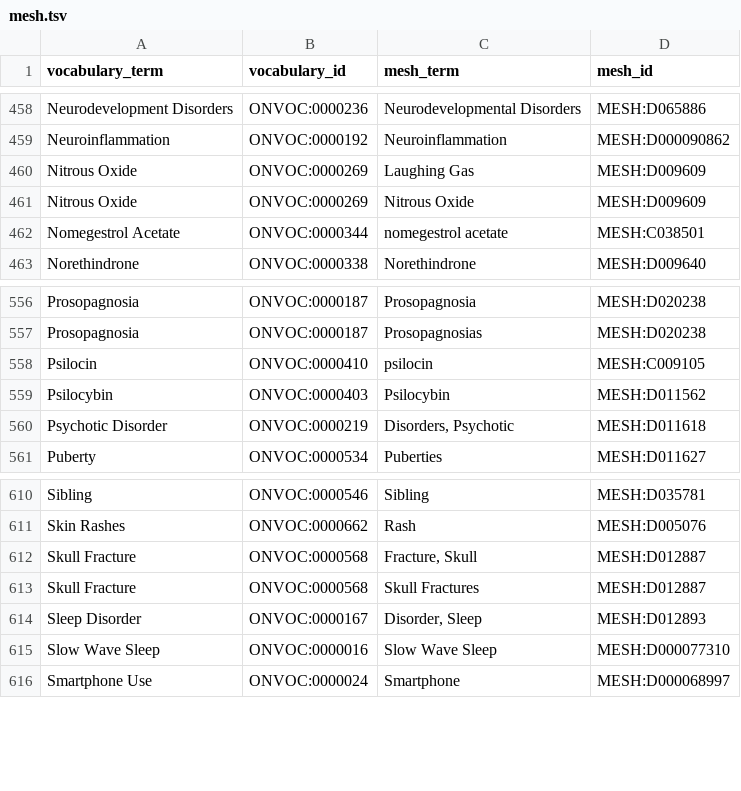
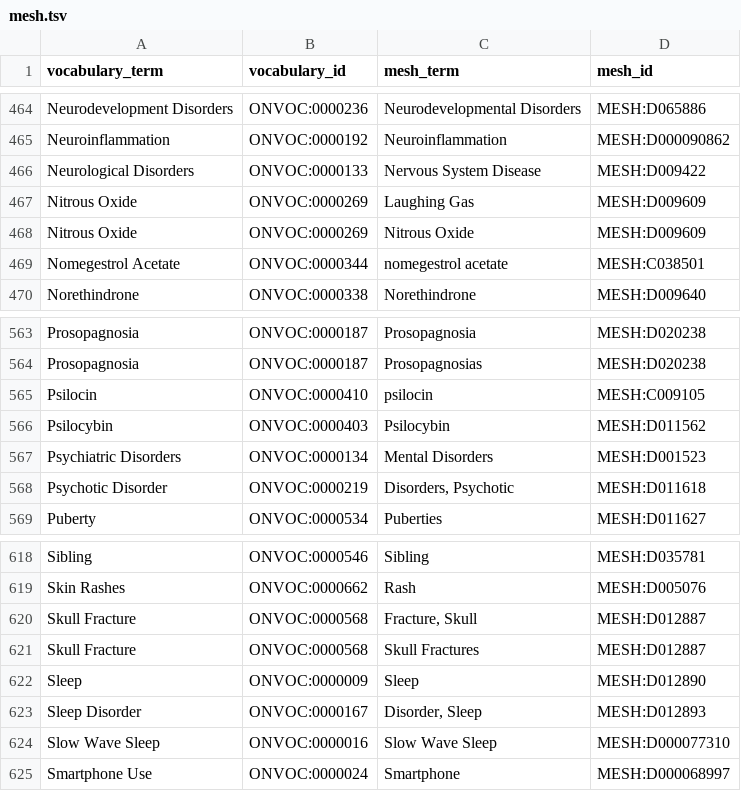
Before and after one commit to ckindermann/open-neuro-catalog, a TSV file: mappings/mesh.tsv, drawn as a sheet; only a part is shown, gaps mark what is left out; the diff covers the shown part only.

Commit message:
Add MESH mappings

```diff
--- a/mappings/mesh.tsv
+++ b/mappings/mesh.tsv
@@ -459,2 +465,3 @@ Neurodevelopment Disorders	ONVOC:0000236	Neurodevelopmental Disorders	MESH:D0658
 Neuroinflammation	ONVOC:0000192	Neuroinflammation	MESH:D000090862
+Neurological Disorders	ONVOC:0000133	Nervous System Disease	MESH:D009422
 Nitrous Oxide	ONVOC:0000269	Laughing Gas	MESH:D009609
@@ -559,2 +566,3 @@ Psilocin	ONVOC:0000410	psilocin	MESH:C009105
 Psilocybin	ONVOC:0000403	Psilocybin	MESH:D011562
+Psychiatric Disorders	ONVOC:0000134	Mental Disorders	MESH:D001523
 Psychotic Disorder	ONVOC:0000219	Disorders, Psychotic	MESH:D011618
@@ -613,2 +621,3 @@ Skull Fracture	ONVOC:0000568	Fracture, Skull	MESH:D012887
 Skull Fracture	ONVOC:0000568	Skull Fractures	MESH:D012887
+Sleep	ONVOC:0000009	Sleep	MESH:D012890
 Sleep Disorder	ONVOC:0000167	Disorder, Sleep	MESH:D012893
```
Also changed, not shown: 6 added rows elsewhere in this file.
